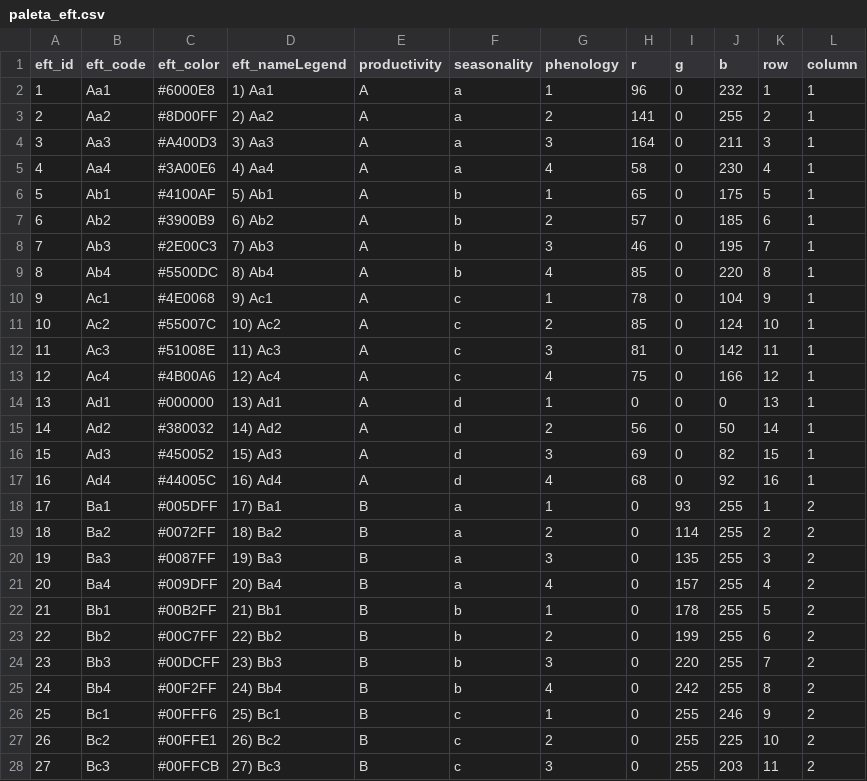
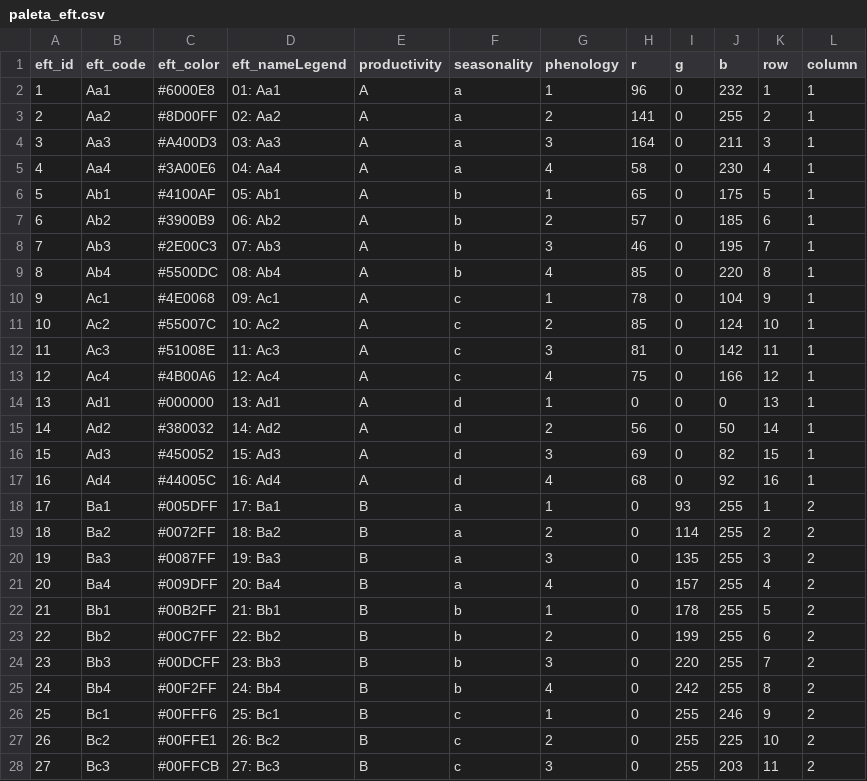
Before and after one commit to ajpelu/eftSN, a CSV file: data/paleta_eft.csv, drawn as a sheet; only a part is shown; the diff covers the shown part only.

Commit message:
change legend and add annual maps

```diff
--- a/data/paleta_eft.csv
+++ b/data/paleta_eft.csv
@@ -1,28 +1,28 @@
 eft_id,eft_code,eft_color,eft_nameLegend,productivity,seasonality,phenology,r,g,b,row,column
-1,Aa1,#6000E8,1)  Aa1,A,a,1,96,0,232,1,1
-2,Aa2,#8D00FF,2)  Aa2,A,a,2,141,0,255,2,1
-3,Aa3,#A400D3,3)  Aa3,A,a,3,164,0,211,3,1
-4,Aa4,#3A00E6,4)  Aa4,A,a,4,58,0,230,4,1
-5,Ab1,#4100AF,5)  Ab1,A,b,1,65,0,175,5,1
-6,Ab2,#3900B9,6)  Ab2,A,b,2,57,0,185,6,1
-7,Ab3,#2E00C3,7)  Ab3,A,b,3,46,0,195,7,1
-8,Ab4,#5500DC,8)  Ab4,A,b,4,85,0,220,8,1
-9,Ac1,#4E0068,9)  Ac1,A,c,1,78,0,104,9,1
-10,Ac2,#55007C,10)  Ac2,A,c,2,85,0,124,10,1
-11,Ac3,#51008E,11)  Ac3,A,c,3,81,0,142,11,1
-12,Ac4,#4B00A6,12)  Ac4,A,c,4,75,0,166,12,1
-13,Ad1,#000000,13)  Ad1,A,d,1,0,0,0,13,1
-14,Ad2,#380032,14)  Ad2,A,d,2,56,0,50,14,1
-15,Ad3,#450052,15)  Ad3,A,d,3,69,0,82,15,1
-16,Ad4,#44005C,16)  Ad4,A,d,4,68,0,92,16,1
-17,Ba1,#005DFF,17)  Ba1,B,a,1,0,93,255,1,2
-18,Ba2,#0072FF,18)  Ba2,B,a,2,0,114,255,2,2
-19,Ba3,#0087FF,19)  Ba3,B,a,3,0,135,255,3,2
-20,Ba4,#009DFF,20)  Ba4,B,a,4,0,157,255,4,2
-21,Bb1,#00B2FF,21)  Bb1,B,b,1,0,178,255,5,2
-22,Bb2,#00C7FF,22)  Bb2,B,b,2,0,199,255,6,2
-23,Bb3,#00DCFF,23)  Bb3,B,b,3,0,220,255,7,2
-24,Bb4,#00F2FF,24)  Bb4,B,b,4,0,242,255,8,2
-25,Bc1,#00FFF6,25)  Bc1,B,c,1,0,255,246,9,2
-26,Bc2,#00FFE1,26)  Bc2,B,c,2,0,255,225,10,2
-27,Bc3,#00FFCB,27)  Bc3,B,c,3,0,255,203,11,2
+1,Aa1,#6000E8,01: Aa1,A,a,1,96,0,232,1,1
+2,Aa2,#8D00FF,02: Aa2,A,a,2,141,0,255,2,1
+3,Aa3,#A400D3,03: Aa3,A,a,3,164,0,211,3,1
+4,Aa4,#3A00E6,04: Aa4,A,a,4,58,0,230,4,1
+5,Ab1,#4100AF,05: Ab1,A,b,1,65,0,175,5,1
+6,Ab2,#3900B9,06: Ab2,A,b,2,57,0,185,6,1
+7,Ab3,#2E00C3,07: Ab3,A,b,3,46,0,195,7,1
+8,Ab4,#5500DC,08: Ab4,A,b,4,85,0,220,8,1
+9,Ac1,#4E0068,09: Ac1,A,c,1,78,0,104,9,1
+10,Ac2,#55007C,10: Ac2,A,c,2,85,0,124,10,1
+11,Ac3,#51008E,11: Ac3,A,c,3,81,0,142,11,1
+12,Ac4,#4B00A6,12: Ac4,A,c,4,75,0,166,12,1
+13,Ad1,#000000,13: Ad1,A,d,1,0,0,0,13,1
+14,Ad2,#380032,14: Ad2,A,d,2,56,0,50,14,1
+15,Ad3,#450052,15: Ad3,A,d,3,69,0,82,15,1
+16,Ad4,#44005C,16: Ad4,A,d,4,68,0,92,16,1
+17,Ba1,#005DFF,17: Ba1,B,a,1,0,93,255,1,2
+18,Ba2,#0072FF,18: Ba2,B,a,2,0,114,255,2,2
+19,Ba3,#0087FF,19: Ba3,B,a,3,0,135,255,3,2
+20,Ba4,#009DFF,20: Ba4,B,a,4,0,157,255,4,2
+21,Bb1,#00B2FF,21: Bb1,B,b,1,0,178,255,5,2
+22,Bb2,#00C7FF,22: Bb2,B,b,2,0,199,255,6,2
+23,Bb3,#00DCFF,23: Bb3,B,b,3,0,220,255,7,2
+24,Bb4,#00F2FF,24: Bb4,B,b,4,0,242,255,8,2
+25,Bc1,#00FFF6,25: Bc1,B,c,1,0,255,246,9,2
+26,Bc2,#00FFE1,26: Bc2,B,c,2,0,255,225,10,2
+27,Bc3,#00FFCB,27: Bc3,B,c,3,0,255,203,11,2
```
Also changed, not shown: 37 edited cells elsewhere in this file, docs/data/paleta_eft.csv, 27 other files.
